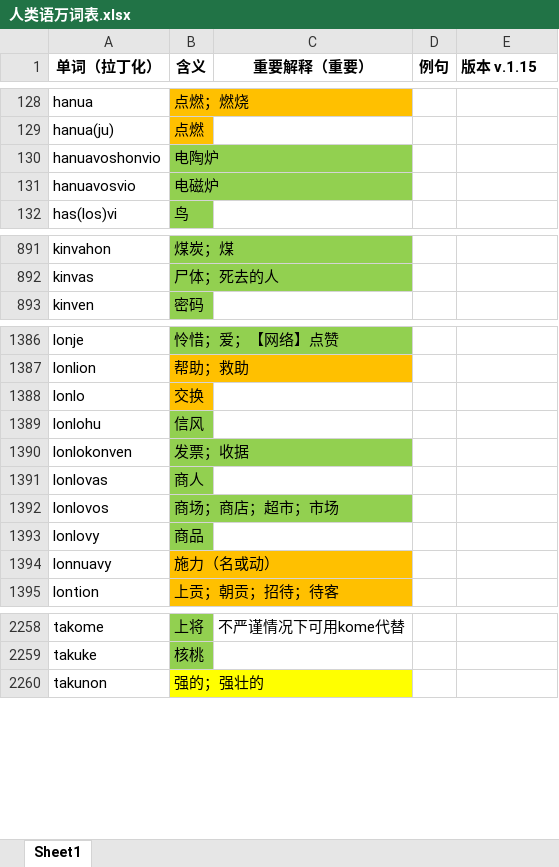
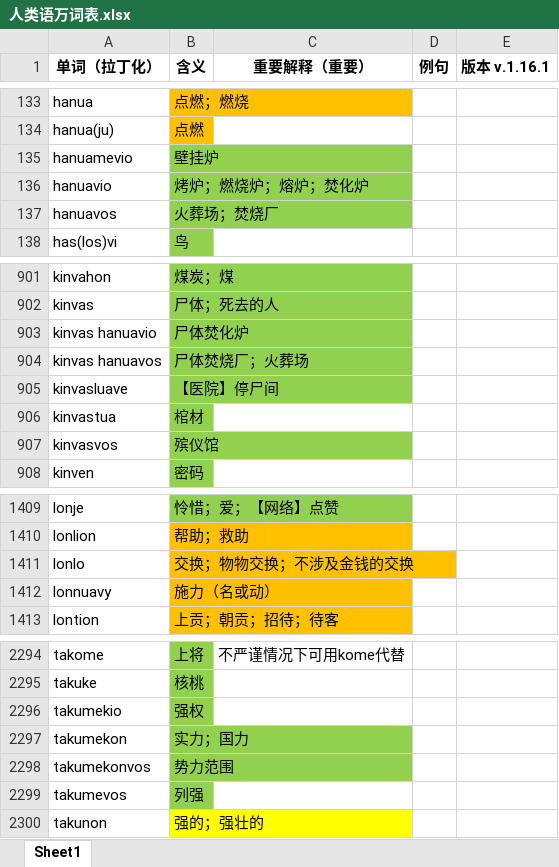
Before and after one commit to Valois-Kuai/vaslanvio, an Excel workbook: file/人类语万词表.xlsx, sheet Sheet1, drawn as a sheet; only a part is shown, gaps mark what is left out; values as stored, in another font and other column widths than the file's, no borders; removed rows and columns are numbered as before the commit, all else as after; the diff covers the shown part only; the diff names each change by its address in the sheet, - before the commit and + after, or states it on an @@ line.

```diff
--- a/file/人类语万词表.xlsx (sheet Sheet1)
+++ b/file/人类语万词表.xlsx (sheet Sheet1)
-E1: 版本 v.1.15
+E1: 版本 v.1.16.1
-row 130: hanuavoshonvio | 电陶炉
-row 131: hanuavosvio | 电磁炉
+row 135: hanuamevio | 壁挂炉
+row 136: hanuavio | 烤炉；燃烧炉；熔炉；焚化炉
+row 137: hanuavos | 火葬场；焚烧厂
+row 903: kinvas hanuavio | 尸体焚化炉
+row 904: kinvas hanuavos | 尸体焚烧厂；火葬场
+row 905: kinvasluave | 【医院】停尸间
+row 906: kinvastua | 棺材
+row 907: kinvasvos | 殡仪馆
-B1411 (含义): 交换
+B1411 (含义): 交换；物物交换；不涉及金钱的交换
-row 1389: lonlohu | 信风
-row 1390: lonlokonven | 发票；收据
-row 1391: lonlovas | 商人
-row 1392: lonlovos | 商场；商店；超市；市场
-row 1393: lonlovy | 商品
+row 2296: takumekio | 强权
+row 2297: takumekon | 实力；国力
+row 2298: takumekonvos | 势力范围
+row 2299: takumevos | 列强
```
Also changed, not shown: 48 added rows, 6 removed rows and 10 edited cells elsewhere in this sheet, 2 other files.
